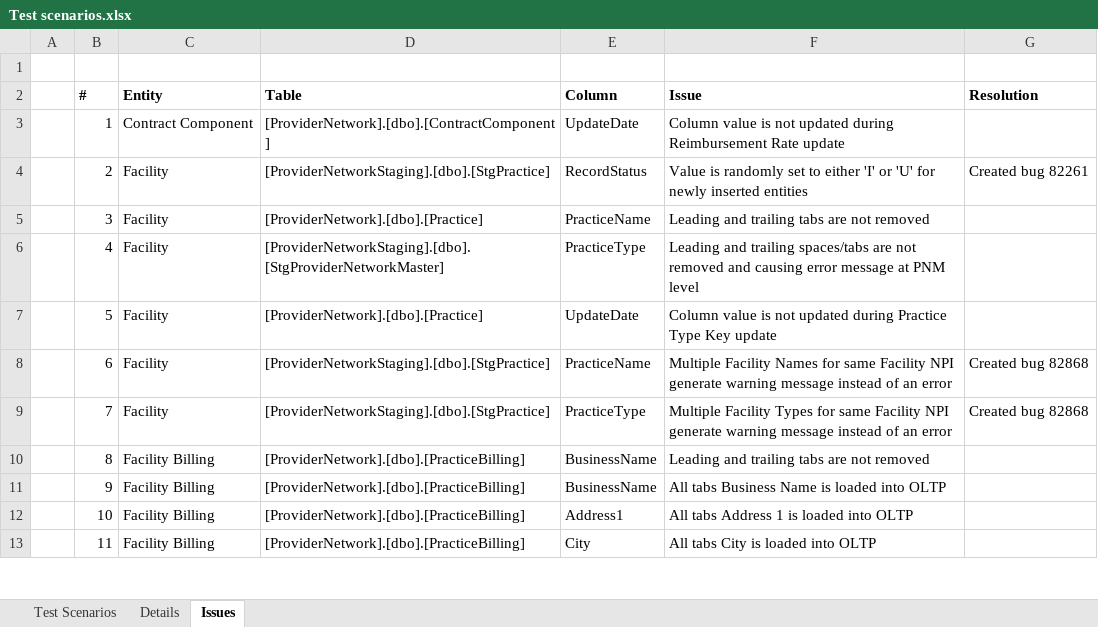
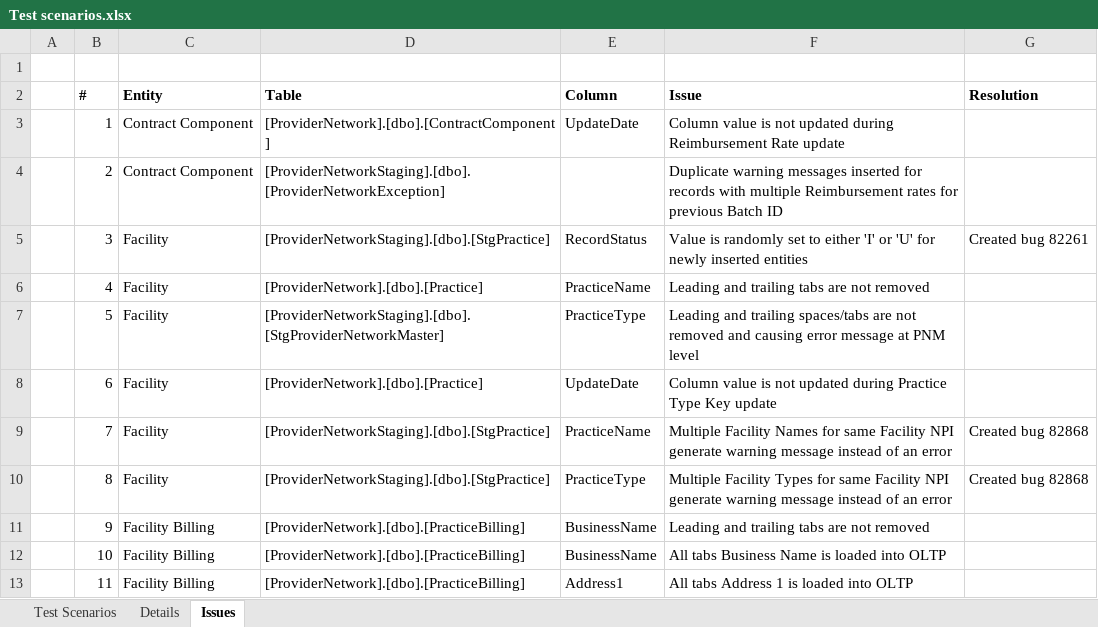
Before and after one commit to dseyfullin/Bulk_Upload_Automation, an Excel workbook: Test scenarios.xlsx, sheet Issues, drawn as a sheet; only a part is shown; values as stored, in another font and other column widths than the file's, no borders; the diff covers the shown part only; the diff names each change by its address in the sheet, - before the commit and + after, or states it on an @@ line.

```diff
--- a/Test scenarios.xlsx (sheet Issues)
+++ b/Test scenarios.xlsx (sheet Issues)
-C4 (Entity): Facility
+C4 (Entity): Contract Component
-D4 (Table): [ProviderNetworkStaging].[dbo].[StgPractice]
+D4 (Table): [ProviderNetworkStaging].[dbo].[ProviderNetworkException]
-E4 (Column): RecordStatus
+E4 (Column): (empty)
-F4 (Issue): Value is randomly set to either 'I' or 'U' for newly inserted entities
+F4 (Issue): Duplicate warning messages inserted for records with multiple Reimbursement rates for previous Batch ID
-G4 (Resolution): Created bug 82261
+G4 (Resolution): (empty)
-D5 (Table): [ProviderNetwork].[dbo].[Practice]
+D5 (Table): [ProviderNetworkStaging].[dbo].[StgPractice]
-E5 (Column): PracticeName
+E5 (Column): RecordStatus
-F5 (Issue): Leading and trailing tabs are not removed
+F5 (Issue): Value is randomly set to either 'I' or 'U' for newly inserted entities
-G5 (Resolution): (empty)
+G5 (Resolution): Created bug 82261
-D6 (Table): [ProviderNetworkStaging].[dbo].[StgProviderNetworkMaster]
+D6 (Table): [ProviderNetwork].[dbo].[Practice]
-E6 (Column): PracticeType
+E6 (Column): PracticeName
-F6 (Issue): …and trailing spaces/tabs are not removed and causing error message at PNM level
+F6 (Issue): …and trailing tabs are not removed
-D7 (Table): [ProviderNetwork].[dbo].[Practice]
+D7 (Table): [ProviderNetworkStaging].[dbo].[StgProviderNetworkMaster]
-E7 (Column): UpdateDate
+E7 (Column): PracticeType
-F7 (Issue): Column value is not updated during Practice Type Key update
+F7 (Issue): Leading and trailing spaces/tabs are not removed and causing error message at PNM level
-D8 (Table): [ProviderNetworkStaging].[dbo].[StgPractice]
+D8 (Table): [ProviderNetwork].[dbo].[Practice]
-E8 (Column): PracticeName
+E8 (Column): UpdateDate
-F8 (Issue): Multiple Facility Names for same Facility NPI generate warning message instead of an error
+F8 (Issue): Column value is not updated during Practice Type Key update
-G8 (Resolution): Created bug 82868
+G8 (Resolution): (empty)
-E9 (Column): PracticeType
+E9 (Column): PracticeName
-F9 (Issue): Multiple Facility Types for same…
+F9 (Issue): Multiple Facility Names for same…
-C10 (Entity): Facility Billing
+C10 (Entity): Facility
-D10 (Table): [ProviderNetwork].[dbo].[PracticeBilling]
+D10 (Table): [ProviderNetworkStaging].[dbo].[StgPractice]
-E10 (Column): BusinessName
+E10 (Column): PracticeType
-F10 (Issue): Leading and trailing tabs are not removed
+F10 (Issue): Multiple Facility Types for same Facility NPI generate warning message instead of an error
-G10 (Resolution): (empty)
+G10 (Resolution): Created bug 82868
-F11 (Issue): All tabs Business Name is loaded into OLTP
+F11 (Issue): Leading and trailing tabs are not removed
-E12 (Column): Address1
+E12 (Column): BusinessName
-F12 (Issue): All tabs Address 1 is loaded into OLTP
+F12 (Issue): All tabs Business Name is loaded into OLTP
-E13 (Column): City
+E13 (Column): Address1
-F13 (Issue): All tabs City is loaded into OLTP
+F13 (Issue): All tabs Address 1 is loaded into OLTP
```
Also changed, not shown: 1 added row and 20 edited cells elsewhere in this sheet, sheet Test Scenarios.
